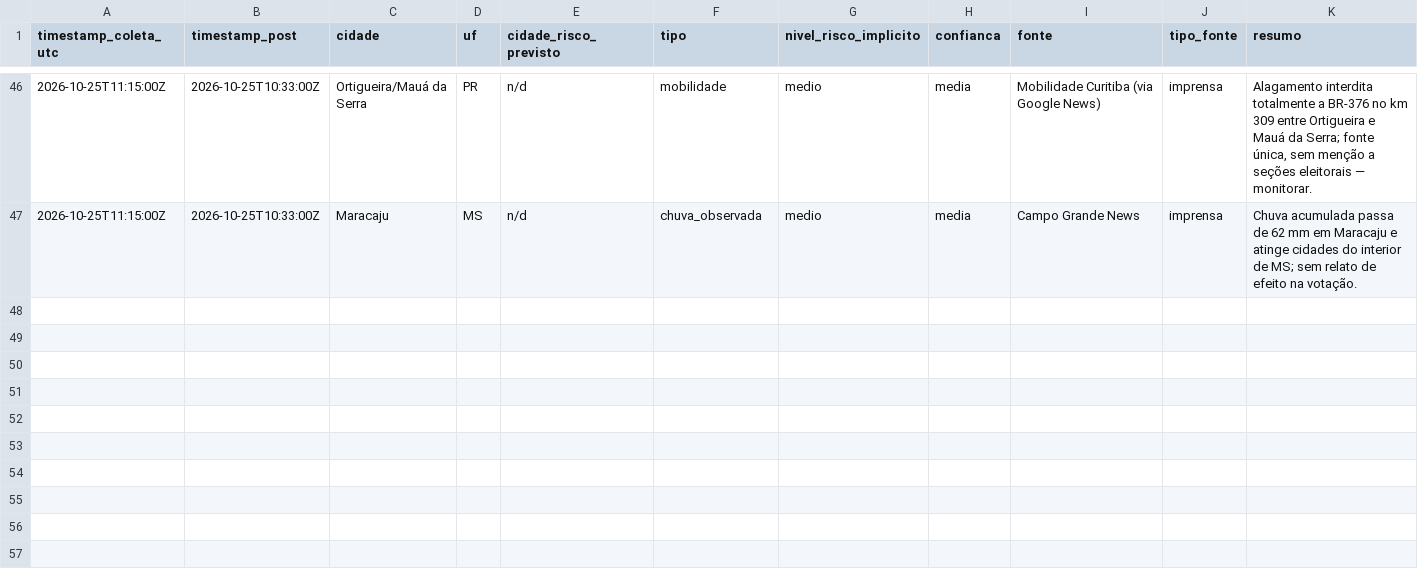
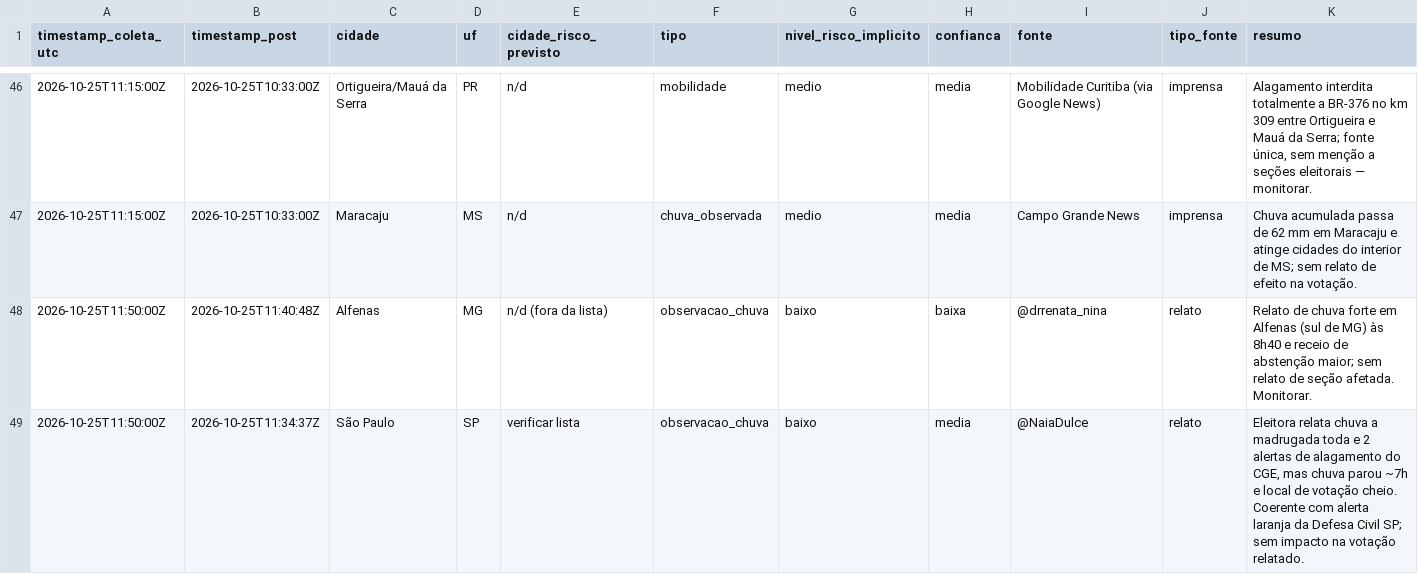
Before and after one commit to andersonsoaresdev2025/chuva-abstencao-2turno-2026, a CSV file: data/social/sinais_consolidado.csv, drawn as a sheet; only a part is shown, gaps mark what is left out; rows hold the shown columns only; the diff covers the shown part only; the diff names each change by its address in the sheet, - before the commit and + after, or states it on an @@ line.

```diff
--- a/data/social/sinais_consolidado.csv
+++ b/data/social/sinais_consolidado.csv
+row 48: 2026-10-25T11:50:00Z | 2026-10-25T11:40:48Z | Alfenas | MG | n/d (fora da lista) | observacao_chuva | baixo | baixa | @drrenata_nina | relato | Relato de chuva forte em Alfenas (sul de MG) às 8h40 e receio de abstenção maior; sem relato de seção afetada. Monitorar.
+row 49: 2026-10-25T11:50:00Z | 2026-10-25T11:34:37Z | São Paulo | SP | verificar lista | observacao_chuva | baixo | media | @NaiaDulce | relato | Eleitora relata chuva a madrugada toda e 2 alertas de alagamento do CGE, mas chuva parou ~7h e local de votação cheio. Coerente com alerta laranja da Defesa Civil SP; sem impacto na votação relatado.
```
Also changed, not shown: 2 added rows elsewhere in this file, 5 other files.
